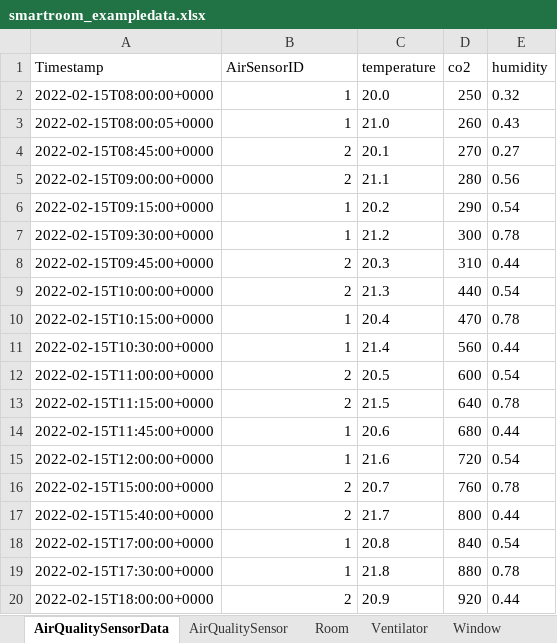
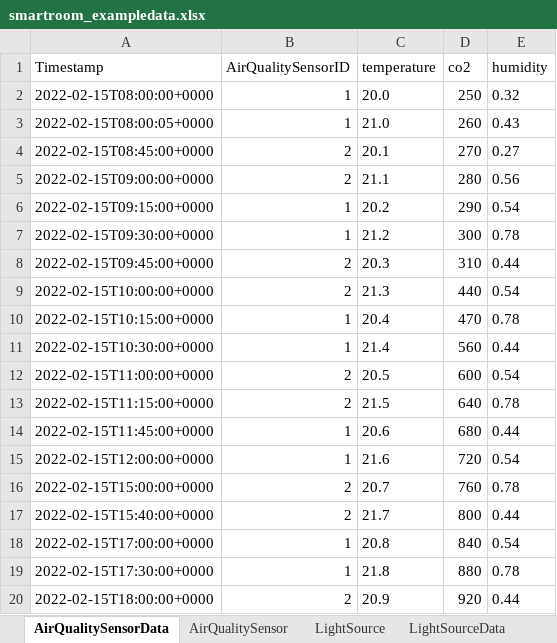
Before and after one commit to jku-win-se/teaching.ws22.prse.smartroom.Team2, an Excel workbook: sampledata/smartroom_exampledata.xlsx, sheet AirQualitySensorData, drawn as a sheet; values as stored, in another font and other column widths than the file's, no borders; the diff names each change by its address in the sheet, - before the commit and + after, or states it on an @@ line.

```diff
--- a/sampledata/smartroom_exampledata.xlsx (sheet AirQualitySensorData)
+++ b/sampledata/smartroom_exampledata.xlsx (sheet AirQualitySensorData)
+sheet tab: LightSource
+sheet tab: LightSourceData
-B1: AirSensorID
+B1: AirQualitySensorID
```
Also changed, not shown: 9 other files.
